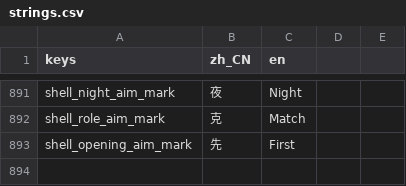
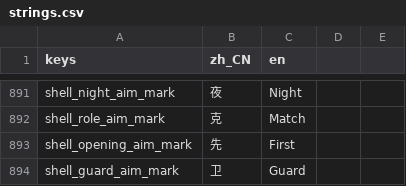
Before and after one commit to wuyongjia666-droid/CenturyKnights, a CSV file: project/data/locale/strings.csv, drawn as a sheet; only a part is shown, gaps mark what is left out.

Commit message:
feat(combat): T-P58 guard-aim telegraph (卫)
When foe has adjacent_class_def > 0, steel「卫」+ shield chevron before confirm.
Module + draw/refresh/clear + Locale.t + true battle E2E.

```diff
--- a/project/data/locale/strings.csv
+++ b/project/data/locale/strings.csv
@@ -915 +915,2 @@ shell_role_aim_mark,克,Match
 shell_opening_aim_mark,先,First
+shell_guard_aim_mark,卫,Guard
```
Also changed, not shown: 5 other files.
